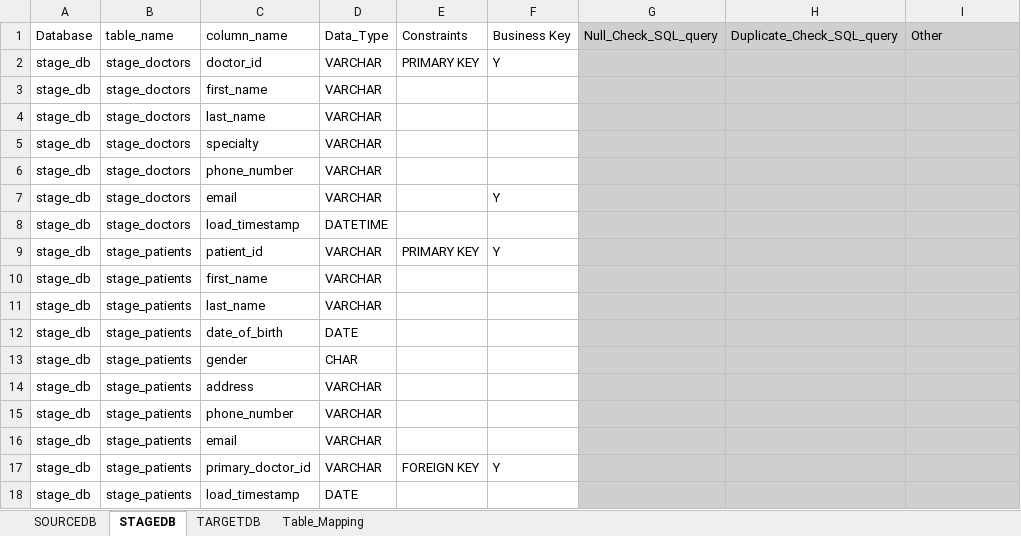
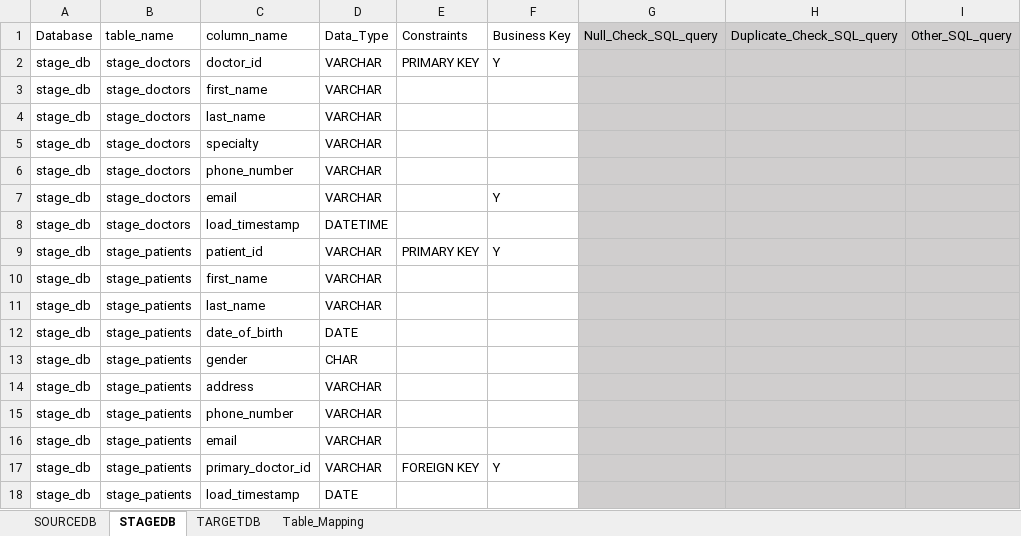
Before and after one commit to ssenaarete/ETL_Testing_Automation_2025, an Excel workbook: Data.xlsx, sheet STAGEDB, drawn as a sheet; values as stored, in another font and other column widths than the file's, no borders; the diff names each change by its address in the sheet, - before the commit and + after, or states it on an @@ line.

```diff
--- a/Data.xlsx (sheet STAGEDB)
+++ b/Data.xlsx (sheet STAGEDB)
-I1: Other
+I1: Other_SQL_query
```
Also changed, not shown: sheet TARGETDB, sheet SOURCEDB, 2 other files.
